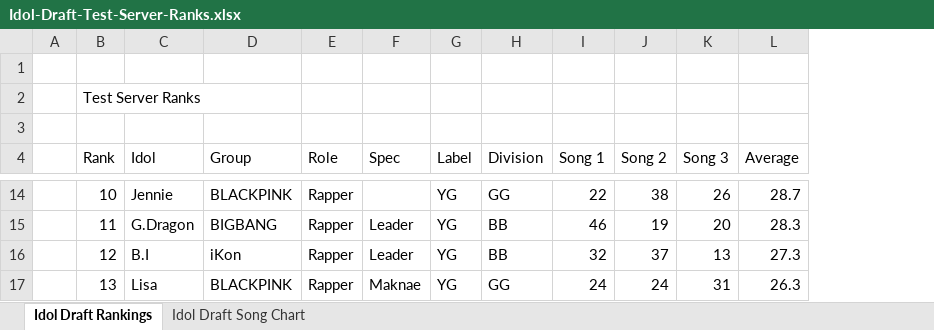
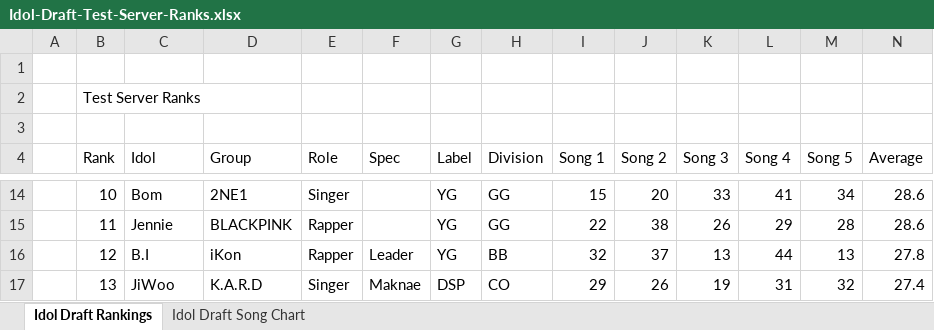
Before and after one commit to adhityav/IdolDraft, an Excel workbook: app/assets/spreadsheets/Idol-Draft-Test-Server-Ranks.xlsx, sheet Idol Draft Rankings, drawn as a sheet; only a part is shown, gaps mark what is left out; values as stored, in another font and other column widths than the file's, no cell formats; charts and pictures not drawn; addresses are those after the commit; the diff covers the shown part only; the diff names each change by its address in the sheet, - before the commit and + after, or states it on an @@ line.

Commit message:
Updated draft list

```diff
--- a/app/assets/spreadsheets/Idol-Draft-Test-Server-Ranks.xlsx (sheet Idol Draft Rankings)
+++ b/app/assets/spreadsheets/Idol-Draft-Test-Server-Ranks.xlsx (sheet Idol Draft Rankings)
+column L (Song 4), rows 14-17: 41 | 29 | 44 | 31
+column M (Song 5), rows 14-17: 34 | 28 | 13 | 32
-C14 (Idol): Jennie
+C14 (Idol): Bom
-D14 (Group): BLACKPINK
+D14 (Group): 2NE1
-E14 (Role): Rapper
+E14 (Role): Singer
-I14 (Song 1): 22
+I14 (Song 1): 15
-J14 (Song 2): 38
+J14 (Song 2): 20
-K14 (Song 3): 26
+K14 (Song 3): 33
-N14 (Average): 28.7
+N14 (Average): 28.6
-C15 (Idol): G.Dragon
+C15 (Idol): Jennie
-D15 (Group): BIGBANG
+D15 (Group): BLACKPINK
-F15 (Spec): Leader
+F15 (Spec): (empty)
-H15 (Division): BB
+H15 (Division): GG
-I15 (Song 1): 46
+I15 (Song 1): 22
-J15 (Song 2): 19
+J15 (Song 2): 38
-K15 (Song 3): 20
+K15 (Song 3): 26
-N15 (Average): 28.3
+N15 (Average): 28.6
-N16 (Average): 27.3
+N16 (Average): 27.8
-C17 (Idol): Lisa
+C17 (Idol): JiWoo
-D17 (Group): BLACKPINK
+D17 (Group): K.A.R.D
-E17 (Role): Rapper
+E17 (Role): Singer
-G17 (Label): YG
+G17 (Label): DSP
-H17 (Division): GG
+H17 (Division): CO
-I17 (Song 1): 24
+I17 (Song 1): 29
-J17 (Song 2): 24
+J17 (Song 2): 26
-K17 (Song 3): 31
+K17 (Song 3): 19
-N17 (Average): 26.3
+N17 (Average): 27.4
```
Also changed, not shown: 659 edited cells elsewhere in this sheet, cell formats, formulas that keep their value, 3 other files.
